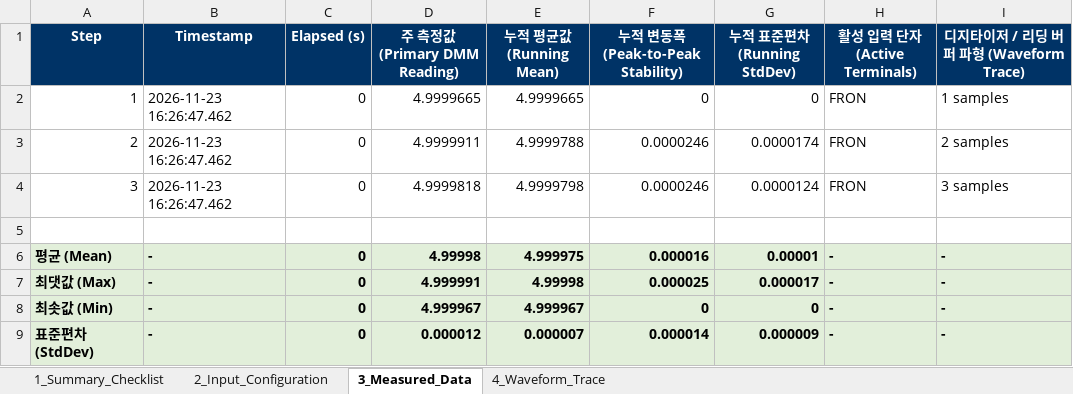
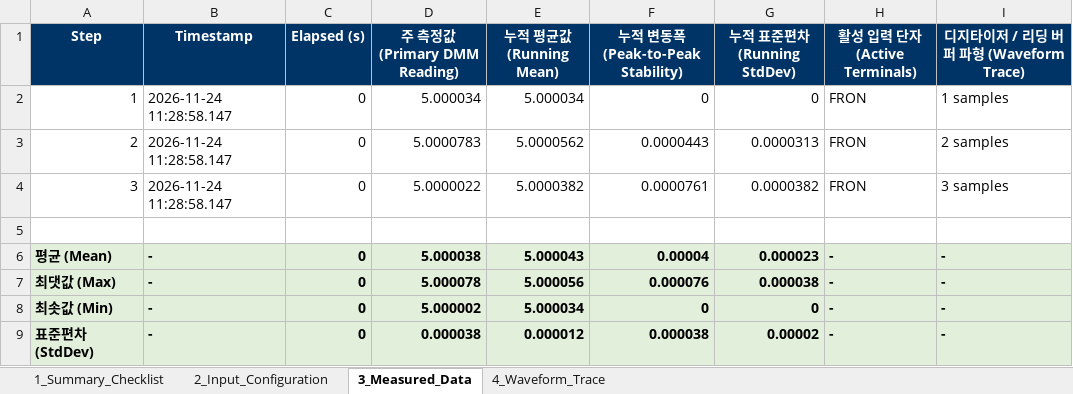
Before and after one commit to jwlee3528/SAITEK_Quick-Start, an Excel workbook: 05.data/03.Samples/Sample_08_DMM_DMM6500.xlsx, sheet 3_Measured_Data, drawn as a sheet; values as stored, in another font and other column widths than the file's, no borders; the diff names each change by its address in the sheet, - before the commit and + after, or states it on an @@ line.

```diff
--- a/05.data/03.Samples/Sample_08_DMM_DMM6500.xlsx (sheet 3_Measured_Data)
+++ b/05.data/03.Samples/Sample_08_DMM_DMM6500.xlsx (sheet 3_Measured_Data)
-B2:B4 (Timestamp): 2026-11-23 16:26:47.462
+B2:B4 (Timestamp): 2026-11-24 11:28:58.147
-D2 (주 측정값 (Primary DMM Reading)): 4.9999665
+D2 (주 측정값 (Primary DMM Reading)): 5.000034
-E2 (누적 평균값 (Running Mean)): 4.9999665
+E2 (누적 평균값 (Running Mean)): 5.000034
-D3 (주 측정값 (Primary DMM Reading)): 4.9999911
+D3 (주 측정값 (Primary DMM Reading)): 5.0000783
-E3 (누적 평균값 (Running Mean)): 4.9999788
+E3 (누적 평균값 (Running Mean)): 5.0000562
-F3 (누적 변동폭 (Peak-to-Peak Stability)): 0.0000246
+F3 (누적 변동폭 (Peak-to-Peak Stability)): 0.0000443
-G3 (누적 표준편차 (Running StdDev)): 0.0000174
+G3 (누적 표준편차 (Running StdDev)): 0.0000313
-D4 (주 측정값 (Primary DMM Reading)): 4.9999818
+D4 (주 측정값 (Primary DMM Reading)): 5.0000022
-E4 (누적 평균값 (Running Mean)): 4.9999798
+E4 (누적 평균값 (Running Mean)): 5.0000382
-F4 (누적 변동폭 (Peak-to-Peak Stability)): 0.0000246
+F4 (누적 변동폭 (Peak-to-Peak Stability)): 0.0000761
-G4 (누적 표준편차 (Running StdDev)): 0.0000124
+G4 (누적 표준편차 (Running StdDev)): 0.0000382
-D6 (주 측정값 (Primary DMM Reading)): 4.99998
+D6 (주 측정값 (Primary DMM Reading)): 5.000038
-E6 (누적 평균값 (Running Mean)): 4.999975
+E6 (누적 평균값 (Running Mean)): 5.000043
-F6 (누적 변동폭 (Peak-to-Peak Stability)): 0.000016
+F6 (누적 변동폭 (Peak-to-Peak Stability)): 0.00004
-G6 (누적 표준편차 (Running StdDev)): 0.00001
+G6 (누적 표준편차 (Running StdDev)): 0.000023
-D7 (주 측정값 (Primary DMM Reading)): 4.999991
+D7 (주 측정값 (Primary DMM Reading)): 5.000078
-E7 (누적 평균값 (Running Mean)): 4.99998
+E7 (누적 평균값 (Running Mean)): 5.000056
-F7 (누적 변동폭 (Peak-to-Peak Stability)): 0.000025
+F7 (누적 변동폭 (Peak-to-Peak Stability)): 0.000076
-G7 (누적 표준편차 (Running StdDev)): 0.000017
+G7 (누적 표준편차 (Running StdDev)): 0.000038
-D8 (주 측정값 (Primary DMM Reading)): 4.999967
+D8 (주 측정값 (Primary DMM Reading)): 5.000002
-E8 (누적 평균값 (Running Mean)): 4.999967
+E8 (누적 평균값 (Running Mean)): 5.000034
-D9 (주 측정값 (Primary DMM Reading)): 0.000012
+D9 (주 측정값 (Primary DMM Reading)): 0.000038
-E9 (누적 평균값 (Running Mean)): 0.000007
+E9 (누적 평균값 (Running Mean)): 0.000012
-F9 (누적 변동폭 (Peak-to-Peak Stability)): 0.000014
+F9 (누적 변동폭 (Peak-to-Peak Stability)): 0.000038
-G9 (누적 표준편차 (Running StdDev)): 0.000009
+G9 (누적 표준편차 (Running StdDev)): 0.00002
```
Also changed, not shown: sheet 4_Waveform_Trace, sheet 1_Summary_Checklist, 05.data/03.Samples/Sample_03_DC_PRECISION_MP5000_MP5103.xlsx, 05.data/03.Samples/Sample_04_OSCILLOSCOPE_MSO_4_5_6.xlsx, 21 other files.
